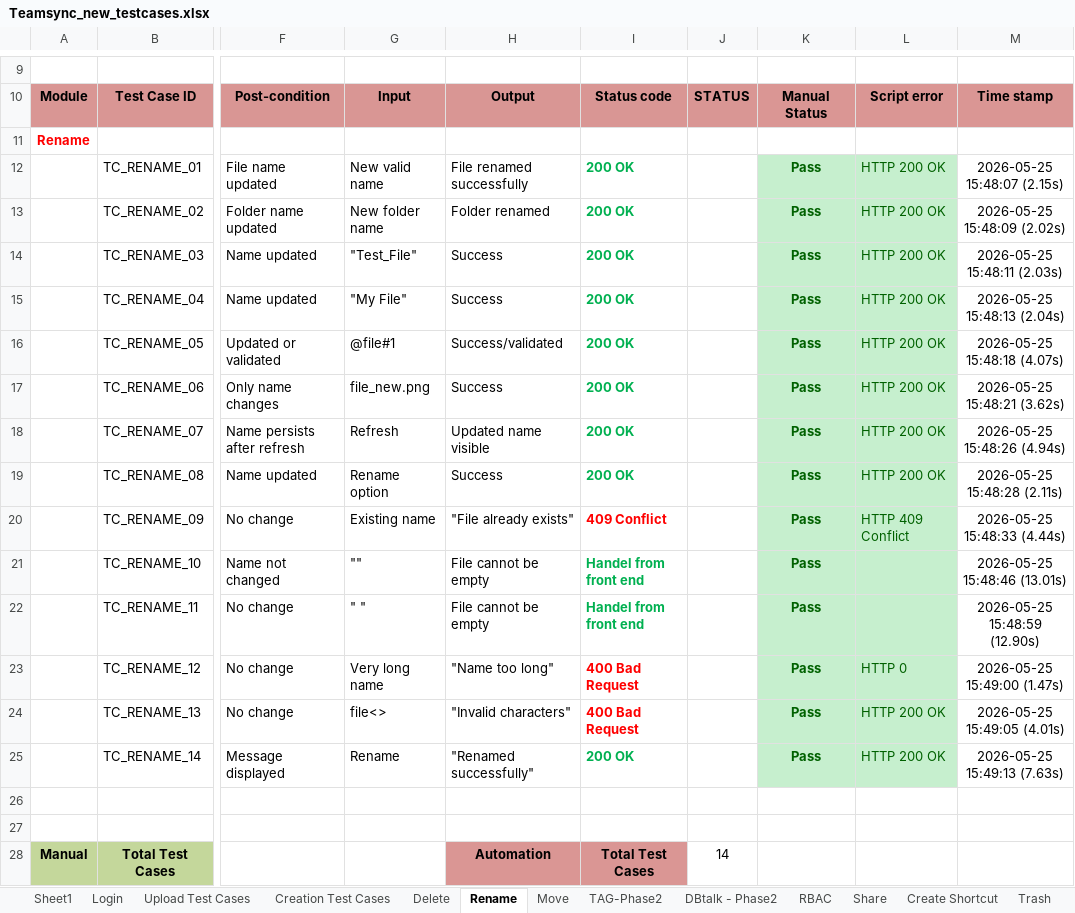
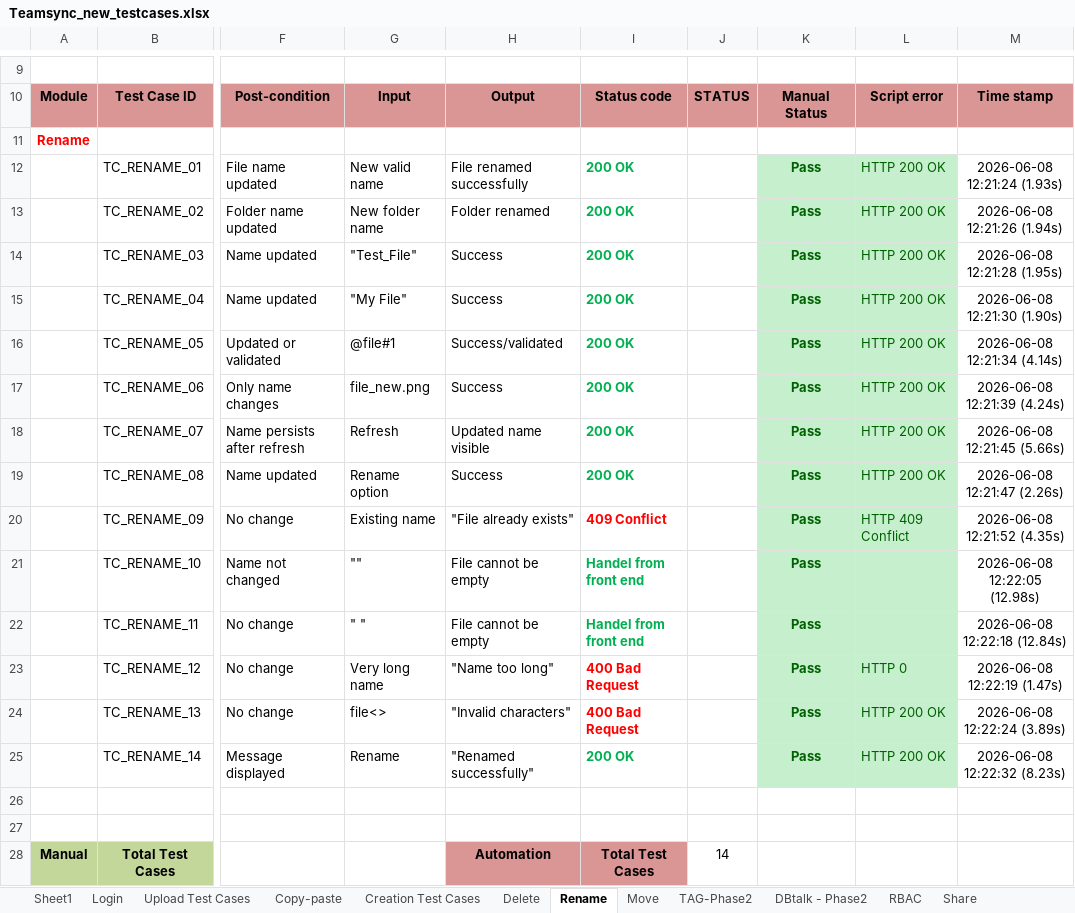
Before and after one commit to costaankit/Teamsync, an Excel workbook: Data Set/Teamsync_new_testcases.xlsx, sheet Rename, drawn as a sheet; only a part is shown, gaps mark what is left out; values as stored, in another font and other column widths than the file's, no borders; the diff names each change by its address in the sheet, - before the commit and + after, or states it on an @@ line.

Commit message:
add Copy-Paste module + fix login flow resilience
- Copy-Paste: page object, 11 tests (10 active + 1 skipped), Copy-paste sheet
- Login flow: hide chatbot widget, dismiss blocking dialogs, retry on stuck
  redirect, more permissive teamsync URL match
- copy_paste module_login also clears localStorage/sessionStorage so prior
  module state can't leave the SPA on a cached logged-in view
- Excel reporter: TC_CP_ prefix maps to Copy-paste sheet
- Config: large_50mb fixture entry for TC_CP_011

```diff
--- a/Data Set/Teamsync_new_testcases.xlsx (sheet Rename)
+++ b/Data Set/Teamsync_new_testcases.xlsx (sheet Rename)
+sheet tab: Copy-paste
-M12: 2026-05-25 15:48:07 (2.15s)
+M12: 2026-06-08 12:21:24 (1.93s)
-M13: 2026-05-25 15:48:09 (2.02s)
+M13: 2026-06-08 12:21:26 (1.94s)
-M14: 2026-05-25 15:48:11 (2.03s)
+M14: 2026-06-08 12:21:28 (1.95s)
-M15: 2026-05-25 15:48:13 (2.04s)
+M15: 2026-06-08 12:21:30 (1.90s)
-M16: 2026-05-25 15:48:18 (4.07s)
+M16: 2026-06-08 12:21:34 (4.14s)
-M17: 2026-05-25 15:48:21 (3.62s)
+M17: 2026-06-08 12:21:39 (4.24s)
-M18: 2026-05-25 15:48:26 (4.94s)
+M18: 2026-06-08 12:21:45 (5.66s)
-M19: 2026-05-25 15:48:28 (2.11s)
+M19: 2026-06-08 12:21:47 (2.26s)
-M20: 2026-05-25 15:48:33 (4.44s)
+M20: 2026-06-08 12:21:52 (4.35s)
-M21: 2026-05-25 15:48:46 (13.01s)
+M21: 2026-06-08 12:22:05 (12.98s)
-M22: 2026-05-25 15:48:59 (12.90s)
+M22: 2026-06-08 12:22:18 (12.84s)
-M23: 2026-05-25 15:49:00 (1.47s)
+M23: 2026-06-08 12:22:19 (1.47s)
-M24: 2026-05-25 15:49:05 (4.01s)
+M24: 2026-06-08 12:22:24 (3.89s)
-M25: 2026-05-25 15:49:13 (7.63s)
+M25: 2026-06-08 12:22:32 (8.23s)
```
Also changed, not shown: sheet Upload Test Cases, sheet Creation Test Cases, sheet Login, sheet Move, sheet Delete, 8 other files.
